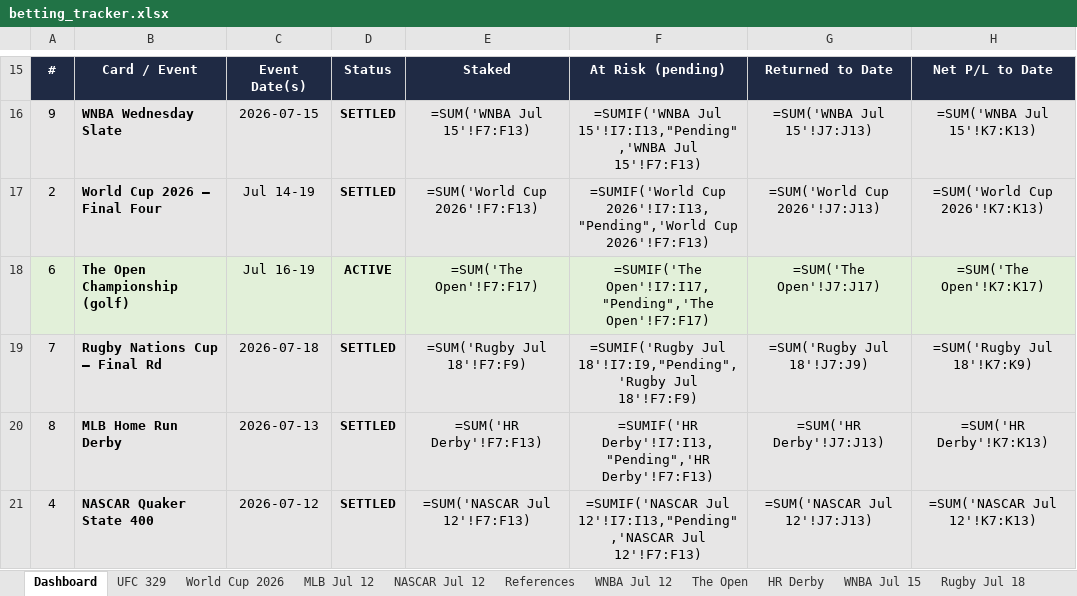
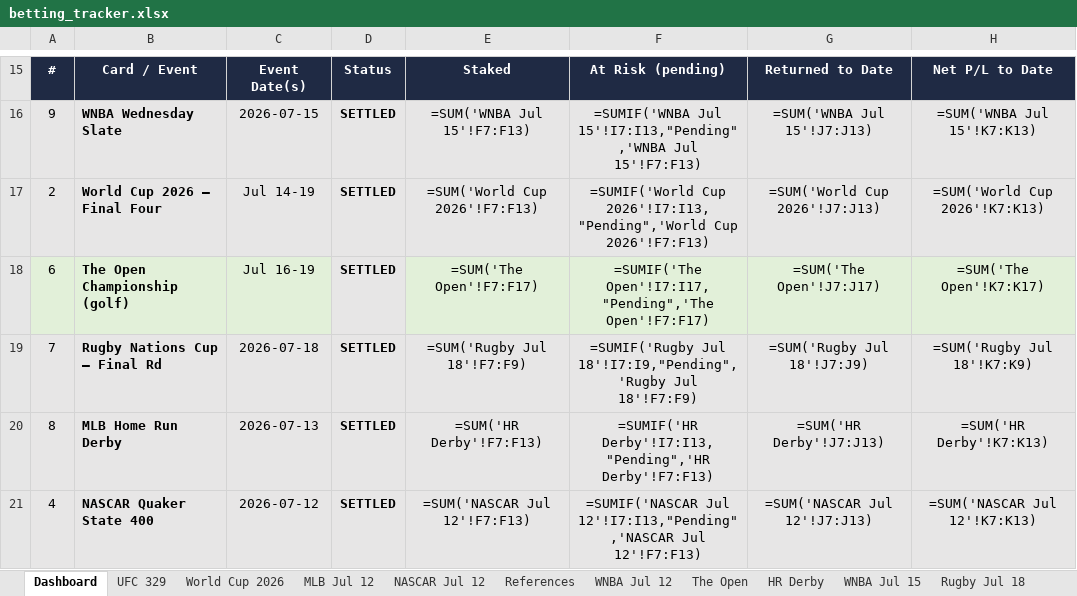
Before and after one commit to Jduchock/BettingPredictor, an Excel workbook: betting_tracker.xlsx, sheet Dashboard, drawn as a sheet; only a part is shown, gaps mark what is left out; values as stored, in another font and other column widths than the file's, no borders; formulas without a stored value are shown as written; conditional formats not drawn; the diff names each change by its address in the sheet, - before the commit and + after, or states it on an @@ line.

```diff
--- a/betting_tracker.xlsx (sheet Dashboard)
+++ b/betting_tracker.xlsx (sheet Dashboard)
-D18: ACTIVE
+D18: SETTLED
```
Also changed, not shown: sheet The Open, 8 other files.
